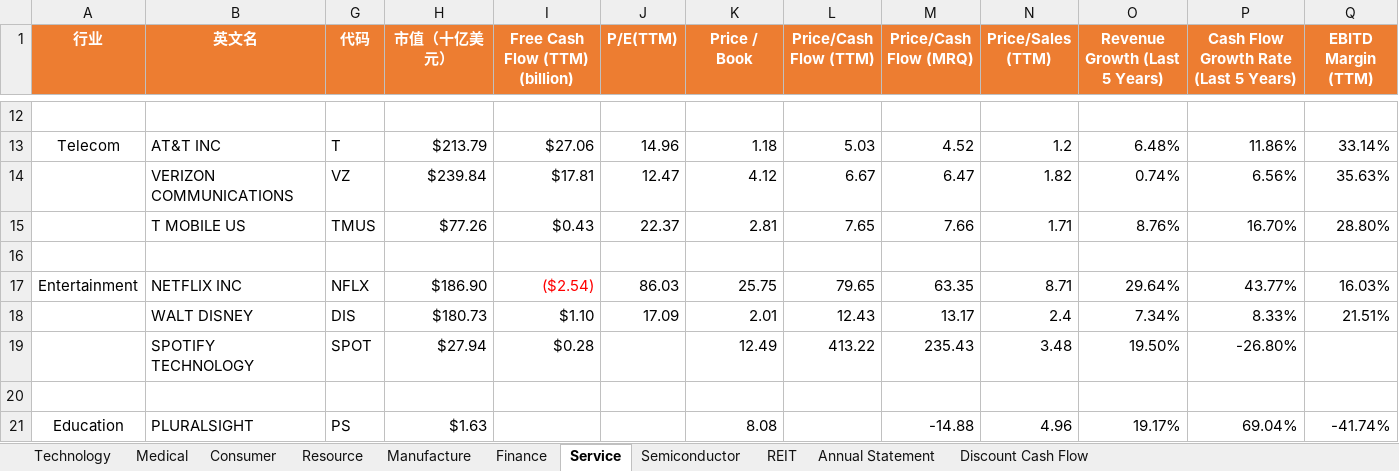
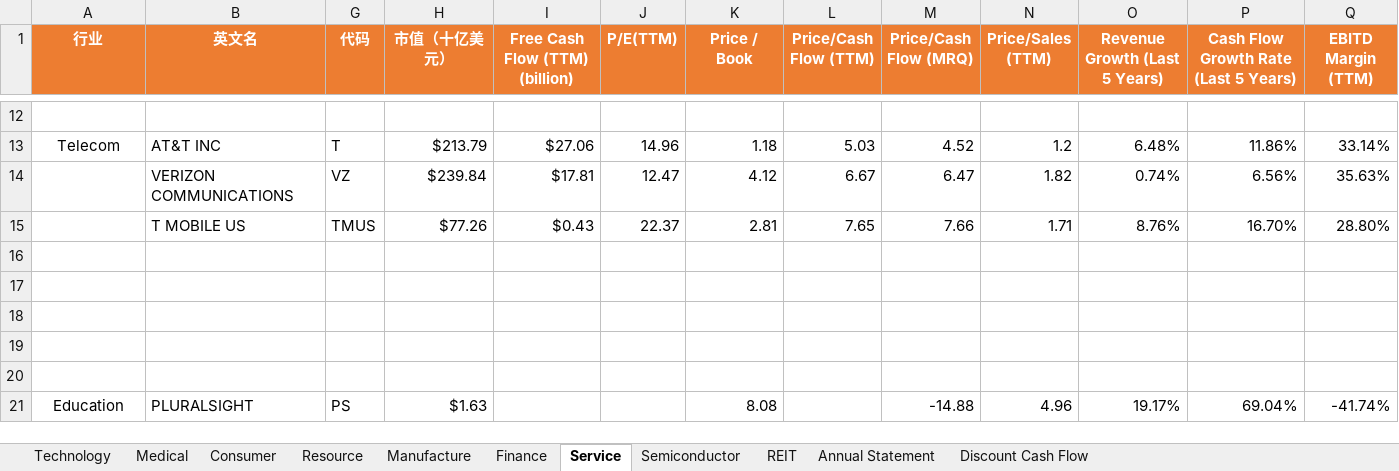
Before and after one commit to huanminwu/LeetCode, an Excel workbook: Stock/US_Stock.xlsx, sheet Service, drawn as a sheet; only a part is shown, gaps mark what is left out; values as stored, in another font and other column widths than the file's, no borders; rows hold the shown columns only; the diff names each change by its address in the sheet, - before the commit and + after, or states it on an @@ line.

```diff
--- a/Stock/US_Stock.xlsx (sheet Service)
+++ b/Stock/US_Stock.xlsx (sheet Service)
-row 17: Entertainment | NETFLIX INC | NFLX | $186.90 | ($2.54) | 86.03 | 25.75 | 79.65 | 63.35 | 8.71 | 29.64% | 43.77% | 16.03%
+row 17: (empty)
-row 18:  | WALT DISNEY | DIS | $180.73 | $1.10 | 17.09 | 2.01 | 12.43 | 13.17 | 2.4 | 7.34% | 8.33% | 21.51%
+row 18: (empty)
-row 19:  | SPOTIFY TECHNOLOGY | SPOT | $27.94 | $0.28 |  | 12.49 | 413.22 | 235.43 | 3.48 | 19.50% | -26.80%
+row 19: (empty)
```
Also changed, not shown: sheet Technology, sheet Finance, hidden cells, 1 other file.
